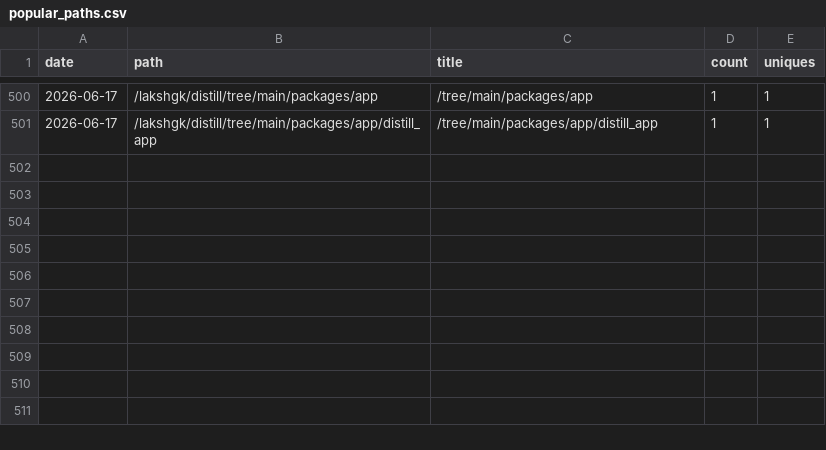
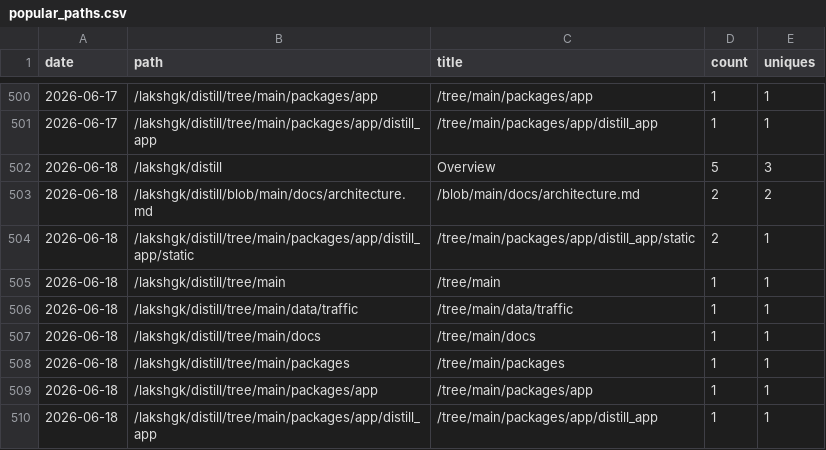
Before and after one commit to lakshgk/distill, a CSV file: data/traffic/popular_paths.csv, drawn as a sheet; only a part is shown, gaps mark what is left out.

```diff
--- a/data/traffic/popular_paths.csv
+++ b/data/traffic/popular_paths.csv
@@ -501 +501,10 @@ date,path,title,count,uniques
 2026-06-17,/lakshgk/distill/tree/main/packages/app/distill_app,/tree/main/packages/app/distill_app,1,1
+2026-06-18,/lakshgk/distill,Overview,5,3
+2026-06-18,/lakshgk/distill/blob/main/docs/architecture.md,/blob/main/docs/architecture.md,2,2
+2026-06-18,/lakshgk/distill/tree/main/packages/app/distill_app/static,/tree/main/packages/app/distill_app/static,2,1
+2026-06-18,/lakshgk/distill/tree/main,/tree/main,1,1
+2026-06-18,/lakshgk/distill/tree/main/data/traffic,/tree/main/data/traffic,1,1
+2026-06-18,/lakshgk/distill/tree/main/docs,/tree/main/docs,1,1
+2026-06-18,/lakshgk/distill/tree/main/packages,/tree/main/packages,1,1
+2026-06-18,/lakshgk/distill/tree/main/packages/app,/tree/main/packages/app,1,1
+2026-06-18,/lakshgk/distill/tree/main/packages/app/distill_app,/tree/main/packages/app/distill_app,1,1
```
Also changed, not shown: data/traffic/clones.csv, data/traffic/referrers.csv, 2 other files.
